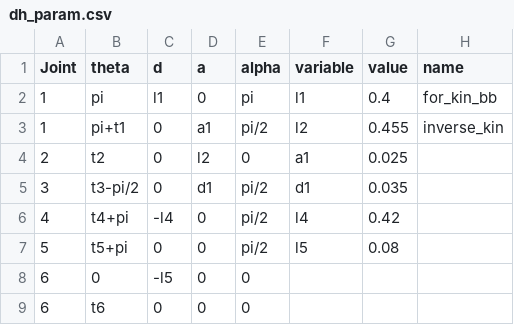
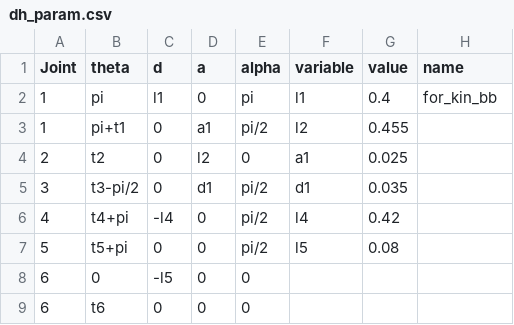
Before and after one commit to Coding-Rod/ROS-Samples, a CSV file: python/dh_param.csv, drawn as a sheet.

```diff
--- a/python/dh_param.csv
+++ b/python/dh_param.csv
@@ -2,3 +2,3 @@ Joint,theta,d,a,alpha,variable,value,name
 1,pi,l1,0,pi,l1,0.4,for_kin_bb
-1,pi+t1,0,a1,pi/2,l2,0.455,inverse_kin
+1,pi+t1,0,a1,pi/2,l2,0.455,
 2,t2,0,l2,0,a1,0.025,
```
Also changed, not shown: 2 other files.
